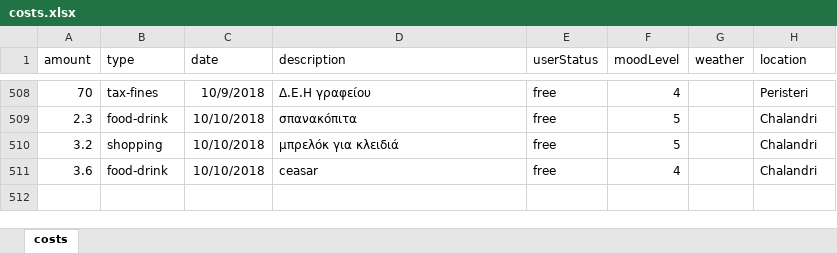
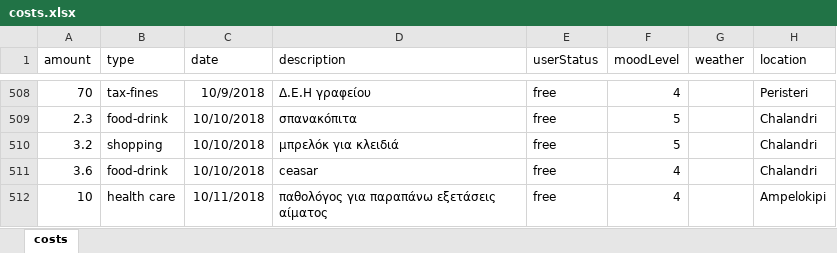
Before and after one commit to Stamanos/Financial-Organization, an Excel workbook: costs.xlsx, sheet costs, drawn as a sheet; only a part is shown, gaps mark what is left out; values as stored, in another font and other column widths than the file's, no borders; table styles not drawn; the diff names each change by its address in the sheet, - before the commit and + after, or states it on an @@ line.

Commit message:
update today's costs

```diff
--- a/costs.xlsx (sheet costs)
+++ b/costs.xlsx (sheet costs)
+row 512: 10 | health care | 10/11/2018 | παθολόγος για παραπάνω εξετάσεις αίματος | free | 4 |  | Ampelokipi
```
